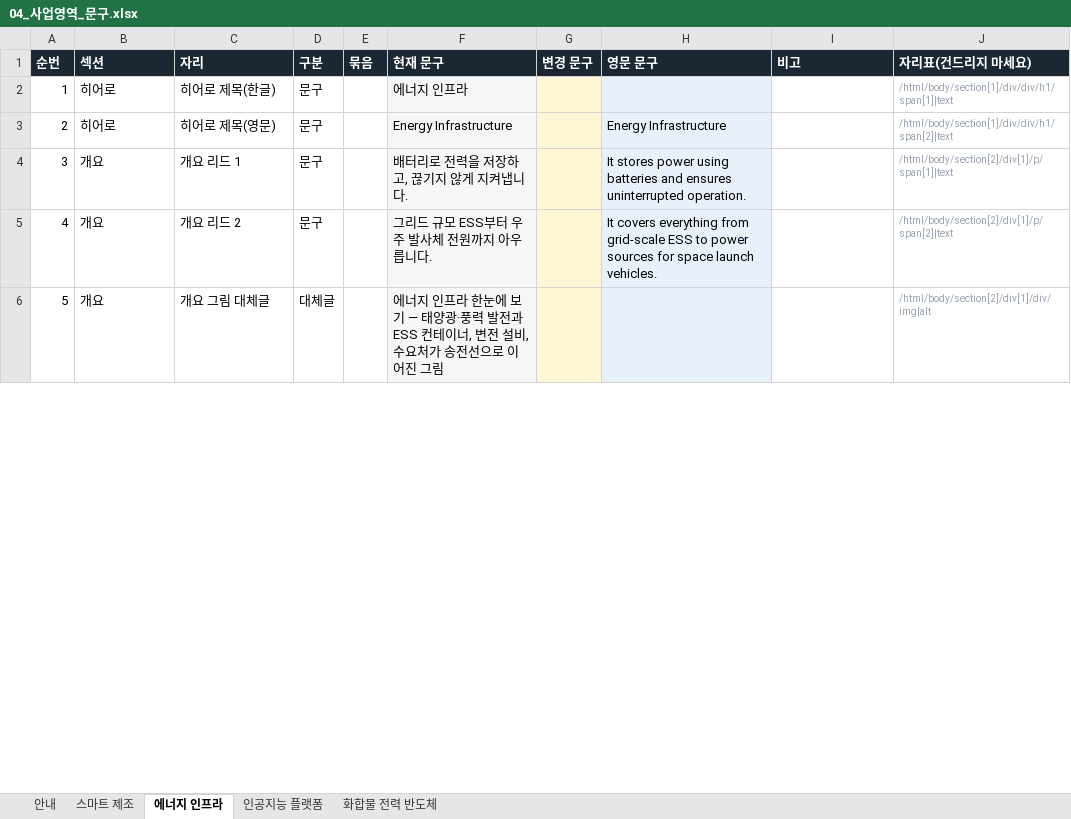
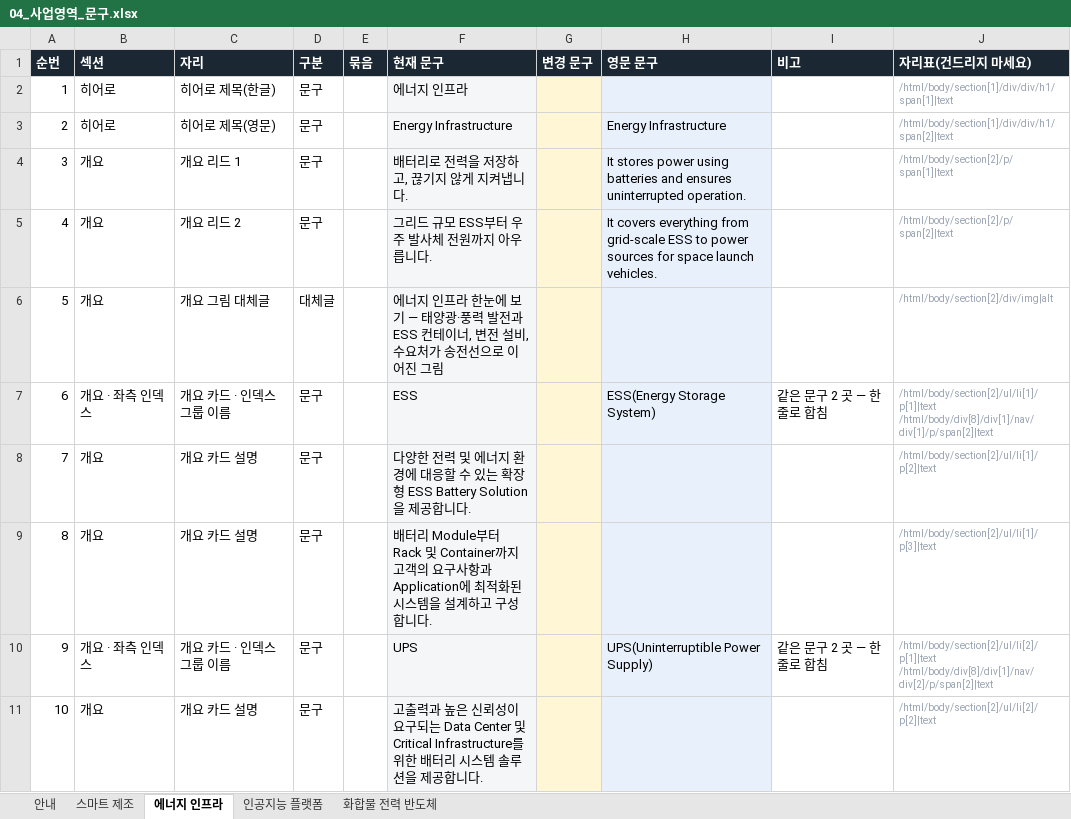
Before and after one commit to 01hye0ne/apro-website, an Excel workbook: content-export/04_사업영역_문구.xlsx, sheet 에너지 인프라, drawn as a sheet; only a part is shown; values as stored, in another font and other column widths than the file's, no borders; ↵ is a line break in a cell; the diff covers the shown part only; the diff names each change by its address in the sheet, - before the commit and + after, or states it on an @@ line.

```diff
--- a/content-export/04_사업영역_문구.xlsx (sheet 에너지 인프라)
+++ b/content-export/04_사업영역_문구.xlsx (sheet 에너지 인프라)
-J4 (자리표(건드리지 마세요)): /html/body/section[2]/div[1]/p/span[1]|text
+J4 (자리표(건드리지 마세요)): /html/body/section[2]/p/span[1]|text
-J5 (자리표(건드리지 마세요)): /html/body/section[2]/div[1]/p/span[2]|text
+J5 (자리표(건드리지 마세요)): /html/body/section[2]/p/span[2]|text
-J6 (자리표(건드리지 마세요)): /html/body/section[2]/div[1]/div/img|alt
+J6 (자리표(건드리지 마세요)): /html/body/section[2]/div/img|alt
+row 7: 6 | 개요 · 좌측 인덱스 | 개요 카드 · 인덱스 그룹 이름 | 문구 |  | ESS |  | ESS(Energy Storage System) | 같은 문구 2 곳 — 한 줄로 합침 | /html/body/section[2]/ul/li[1]/p[1]|text ↵ /html/body/div[8]/div[1]/nav/div[1]/p/span[2]|text
+row 8: 7 | 개요 | 개요 카드 설명 | 문구 |  | 다양한 전력 및 에너지 환경에 대응할 수 있는 확장형 ESS Battery Solution을 제공합니다. |  |  |  | /html/body/section[2]/ul/li[1]/p[2]|text
+row 9: 8 | 개요 | 개요 카드 설명 | 문구 |  | 배터리 Module부터 Rack 및 Container까지 고객의 요구사항과 Application에 최적화된 시스템을 설계하고 구성합니다. |  |  |  | /html/body/section[2]/ul/li[1]/p[3]|text
+row 10: 9 | 개요 · 좌측 인덱스 | 개요 카드 · 인덱스 그룹 이름 | 문구 |  | UPS |  | UPS(Uninterruptible Power Supply) | 같은 문구 2 곳 — 한 줄로 합침 | /html/body/section[2]/ul/li[2]/p[1]|text ↵ /html/body/div[8]/div[1]/nav/div[2]/p/span[2]|text
+row 11: 10 | 개요 | 개요 카드 설명 | 문구 |  | 고출력과 높은 신뢰성이 요구되는 Data Center 및 Critical Infrastructure를 위한 배터리 시스템 솔루션을 제공합니다. |  |  |  | /html/body/section[2]/ul/li[2]/p[2]|text
```
Also changed, not shown: 2 added rows, 45 removed rows, 187 edited cells and row numbers in column A elsewhere in this sheet, sheet 스마트 제조, sheet 인공지능 플랫폼, sheet 화합물 전력 반도체, sheet 안내.
